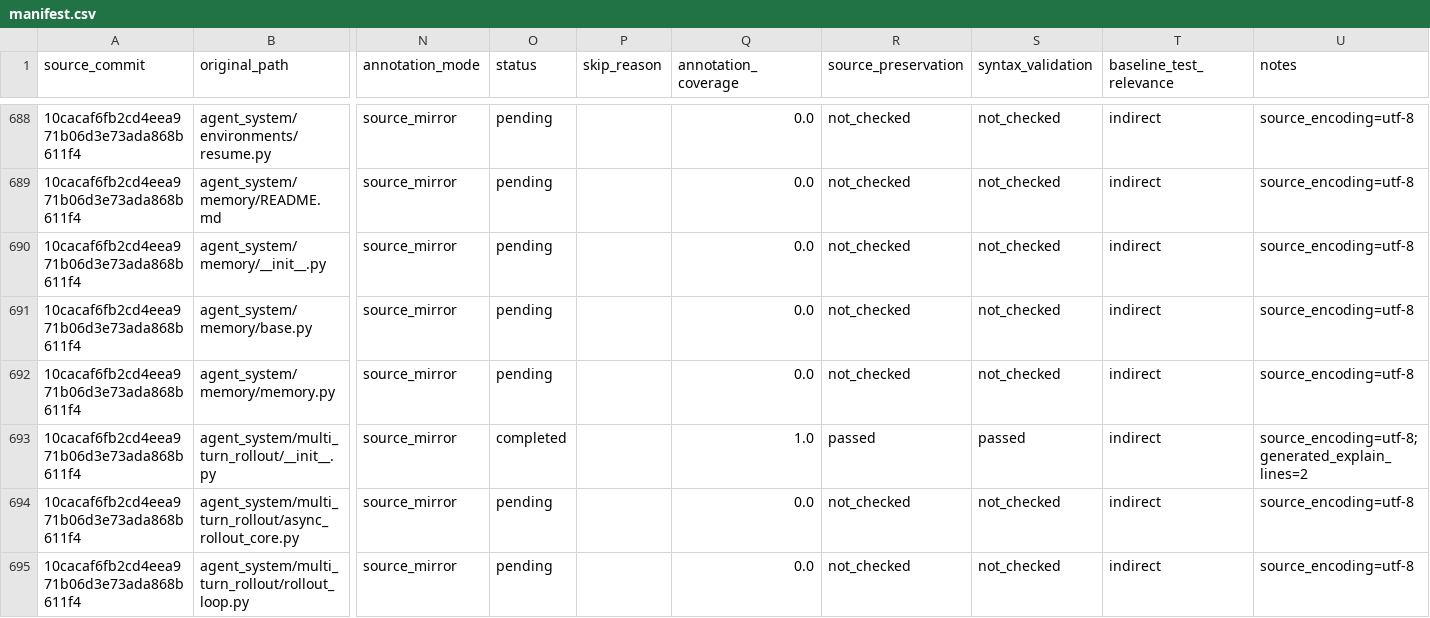
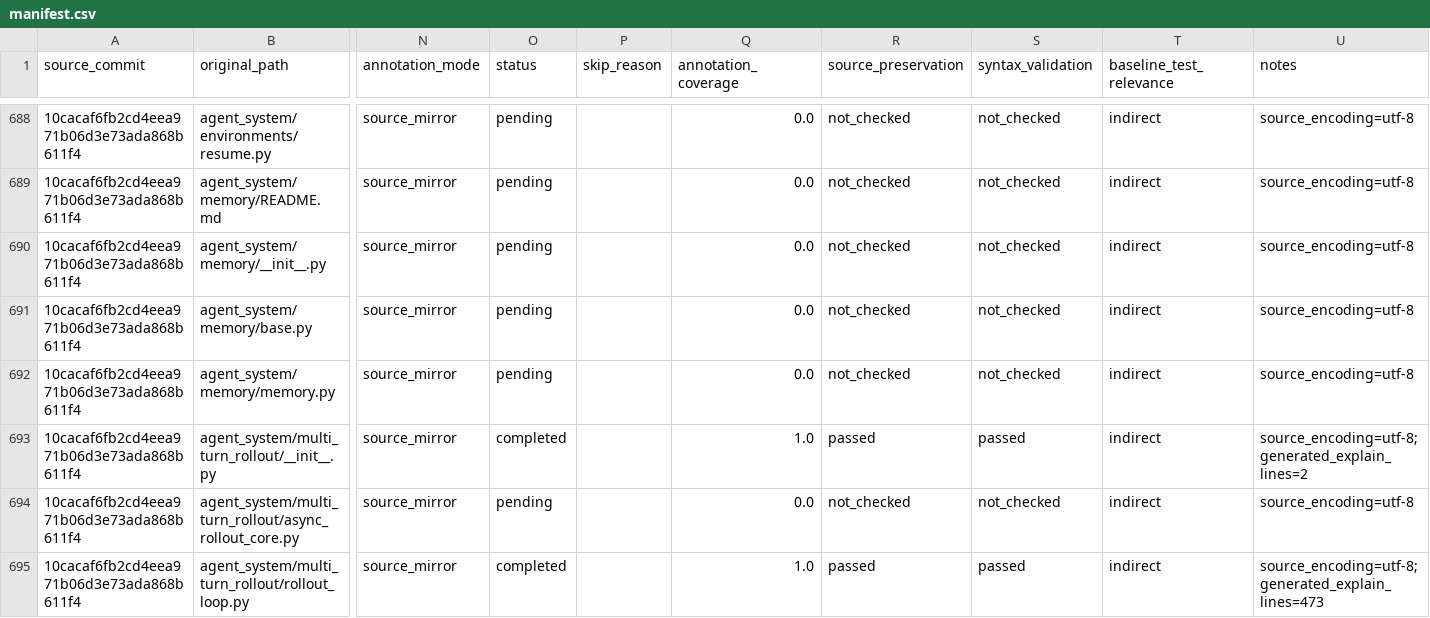
Before and after one commit to asayu255/SDAR, a CSV file: docs/code_explanation/manifest.csv, drawn as a sheet; only a part is shown, gaps mark what is left out; the diff covers the shown part only; the diff names each change by its address in the sheet, - before the commit and + after, or states it on an @@ line.

Commit message:
docs(annotation): annotate multitask data and environments

```diff
--- a/docs/code_explanation/manifest.csv
+++ b/docs/code_explanation/manifest.csv
-O695 (status): pending
+O695 (status): completed
-Q695 (annotation_coverage): 0.0
+Q695 (annotation_coverage): 1.0
-R695 (source_preservation): not_checked
+R695 (source_preservation): passed
-S695 (syntax_validation): not_checked
+S695 (syntax_validation): passed
-U695 (notes): source_encoding=utf-8
+U695 (notes): source_encoding=utf-8; generated_explain_lines=473
```
Also changed, not shown: 40 edited cells elsewhere in this file, 15 other files.
